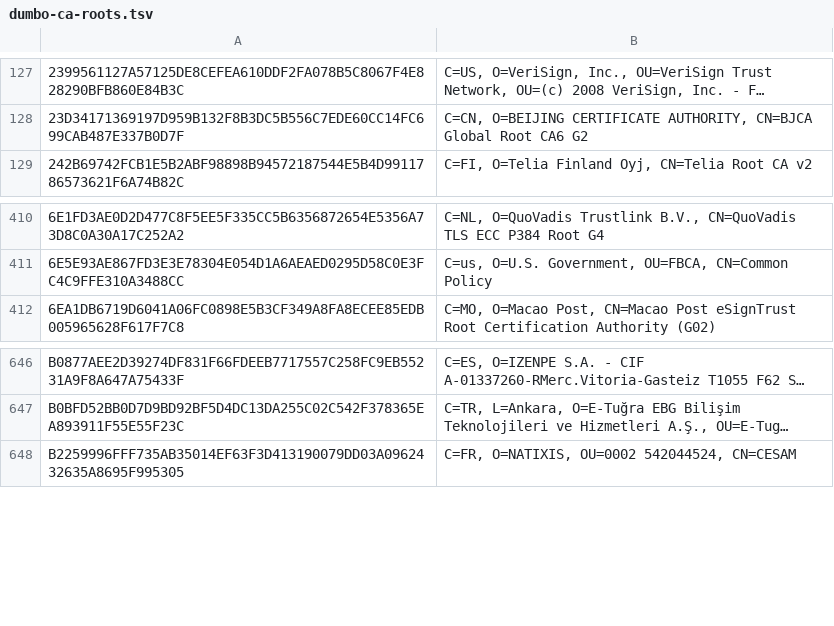
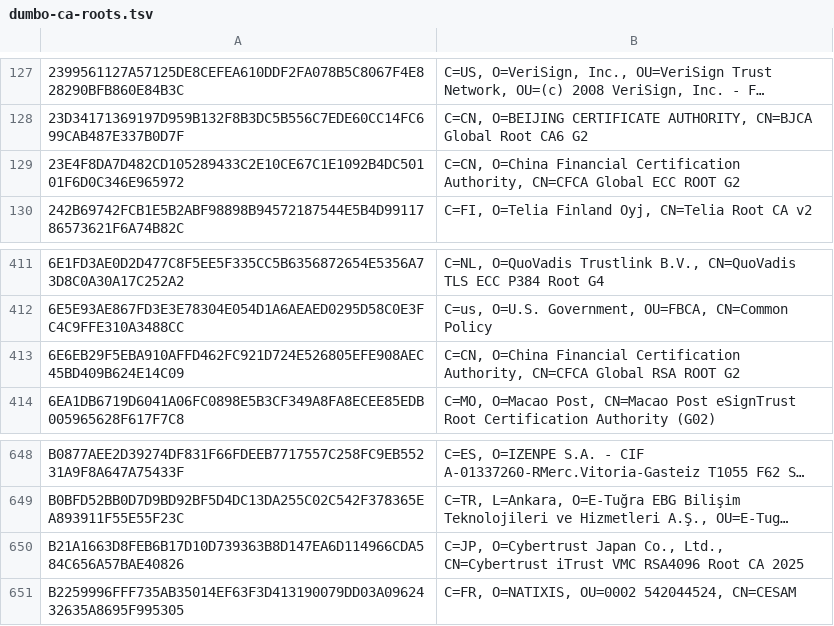
Before and after one commit to sectigo/CTLogs-AcceptedRoots, a TSV file: tsv/dumbo-ca-roots.tsv, drawn as a sheet; only a part is shown, gaps mark what is left out; long unchanged cells end in …; the diff names each change by its address in the sheet, - before the commit and + after, or states it on an @@ line.

```diff
--- a/tsv/dumbo-ca-roots.tsv
+++ b/tsv/dumbo-ca-roots.tsv
+row 129: 23E4F8DA7D482CD105289433C2E10CE67C1E1092B4DC50101F6D0C346E965972 | C=CN, O=China Financial Certification Authority, CN=CFCA Global ECC ROOT G2
+row 413: 6E6EB29F5EBA910AFFD462FC921D724E526805EFE908AEC45BD409B624E14C09 | C=CN, O=China Financial Certification Authority, CN=CFCA Global RSA ROOT G2
+row 650: B21A1663D8FEB6B17D10D739363B8D147EA6D114966CDA584C656A57BAE40826 | C=JP, O=Cybertrust Japan Co., Ltd., CN=Cybertrust iTrust VMC RSA4096 Root CA 2025
```
Also changed, not shown: tsv/tigger-ca-roots.tsv, 5 other files.
